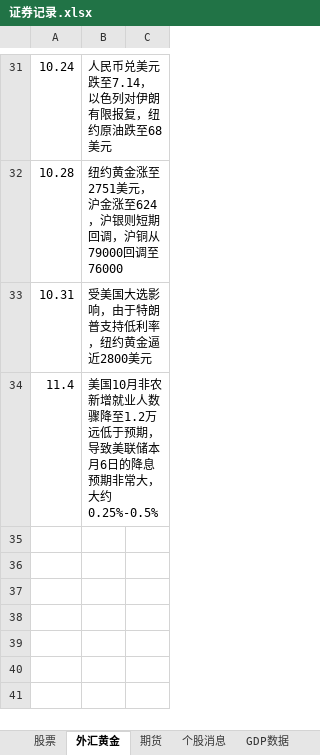
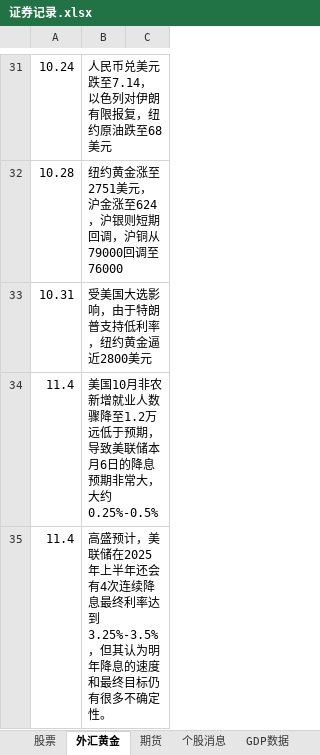
Before and after one commit to namelcx/military_org_new, an Excel workbook: 证券记录.xlsx, sheet 外汇黄金, drawn as a sheet; only a part is shown, gaps mark what is left out; values as stored, in another font and other column widths than the file's, no borders; the diff names each change by its address in the sheet, - before the commit and + after, or states it on an @@ line.

```diff
--- a/证券记录.xlsx (sheet 外汇黄金)
+++ b/证券记录.xlsx (sheet 外汇黄金)
+row 35: 11.4 | 高盛预计，美联储在2025年上半年还会有4次连续降息最终利率达到3.25%-3.5%，但其认为明年降息的速度和最终目标仍有很多不确定性。
```
Also changed, not shown: sheet 股票, sheet 个股消息, 3 other files.
